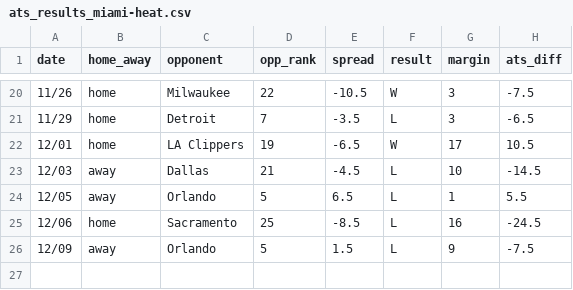
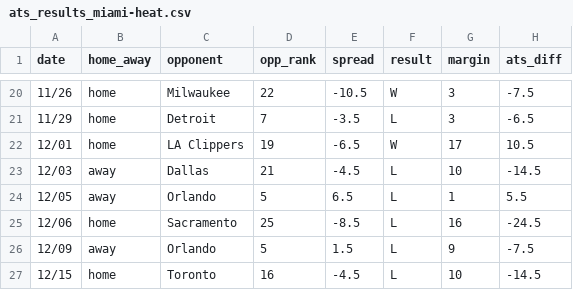
Before and after one commit to ajoros/nbabetinfo, a CSV file: ats_results_miami-heat.csv, drawn as a sheet; only a part is shown, gaps mark what is left out; the diff names each change by its address in the sheet, - before the commit and + after, or states it on an @@ line.

```diff
--- a/ats_results_miami-heat.csv
+++ b/ats_results_miami-heat.csv
+row 27: 12/15 | home | Toronto | 16 | -4.5 | L | 10 | -14.5
```
Also changed, not shown: ats_results_boston-celtics.csv, ats_results_detroit-pistons.csv, 6 other files.
